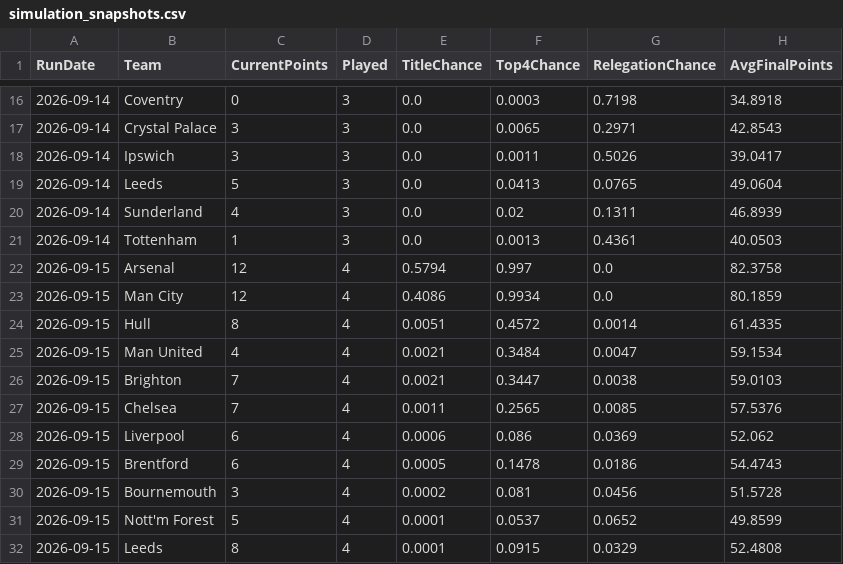
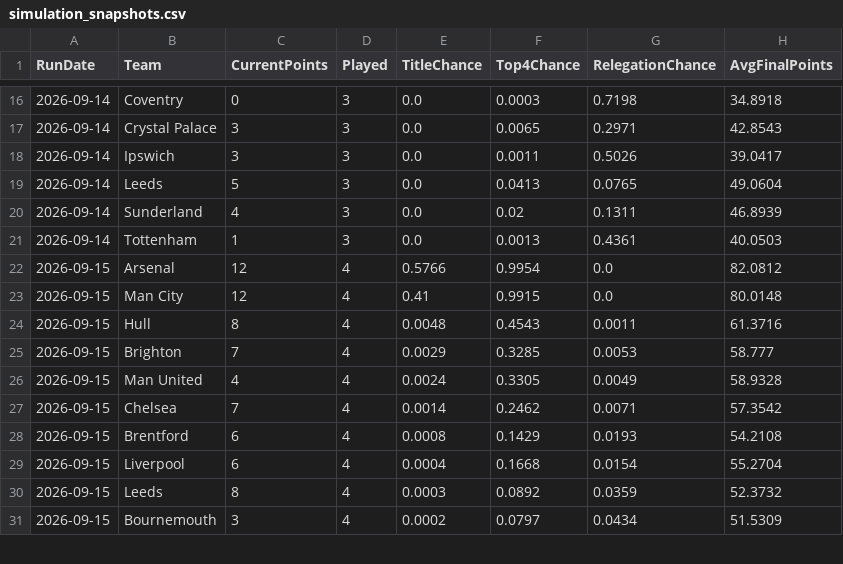
Before and after one commit to adwaith-p/Premier-League-Predictor-26-27, a CSV file: data/processed/simulation_snapshots.csv, drawn as a sheet; only a part is shown, gaps mark what is left out; the diff covers the shown part only.

```diff
--- a/data/processed/simulation_snapshots.csv
+++ b/data/processed/simulation_snapshots.csv
@@ -21,12 +21,11 @@ RunDate,Team,CurrentPoints,Played,TitleChance,Top4Chance,RelegationChance,AvgFin
 2026-09-14,Tottenham,1,3,0.0,0.0013,0.4361,40.0503
-2026-09-15,Arsenal,12,4,0.5794,0.997,0.0,82.3758
-2026-09-15,Man City,12,4,0.4086,0.9934,0.0,80.1859
-2026-09-15,Hull,8,4,0.0051,0.4572,0.0014,61.4335
-2026-09-15,Man United,4,4,0.0021,0.3484,0.0047,59.1534
-2026-09-15,Brighton,7,4,0.0021,0.3447,0.0038,59.0103
-2026-09-15,Chelsea,7,4,0.0011,0.2565,0.0085,57.5376
-2026-09-15,Liverpool,6,4,0.0006,0.086,0.0369,52.062
-2026-09-15,Brentford,6,4,0.0005,0.1478,0.0186,54.4743
-2026-09-15,Bournemouth,3,4,0.0002,0.081,0.0456,51.5728
-2026-09-15,Nott'm Forest,5,4,0.0001,0.0537,0.0652,49.8599
-2026-09-15,Leeds,8,4,0.0001,0.0915,0.0329,52.4808
+2026-09-15,Arsenal,12,4,0.5766,0.9954,0.0,82.0812
+2026-09-15,Man City,12,4,0.41,0.9915,0.0,80.0148
+2026-09-15,Hull,8,4,0.0048,0.4543,0.0011,61.3716
+2026-09-15,Brighton,7,4,0.0029,0.3285,0.0053,58.777
+2026-09-15,Man United,4,4,0.0024,0.3305,0.0049,58.9328
+2026-09-15,Chelsea,7,4,0.0014,0.2462,0.0071,57.3542
+2026-09-15,Brentford,6,4,0.0008,0.1429,0.0193,54.2108
+2026-09-15,Liverpool,6,4,0.0004,0.1668,0.0154,55.2704
+2026-09-15,Leeds,8,4,0.0003,0.0892,0.0359,52.3732
+2026-09-15,Bournemouth,3,4,0.0002,0.0797,0.0434,51.5309
```
Also changed, not shown: 2 added rows, 1 removed row and 23 edited cells elsewhere in this file, data/team_news.csv, 2 other files.
